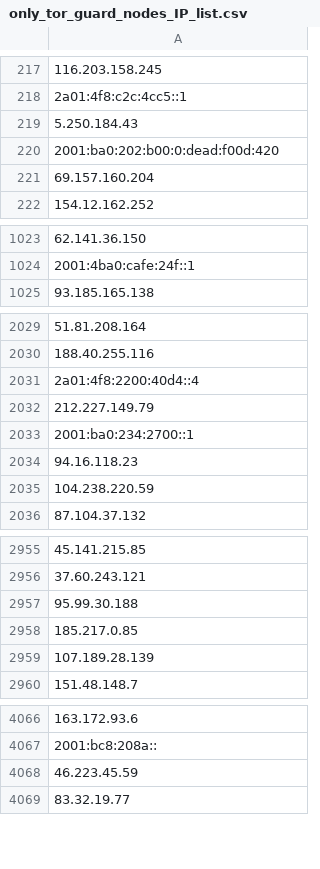
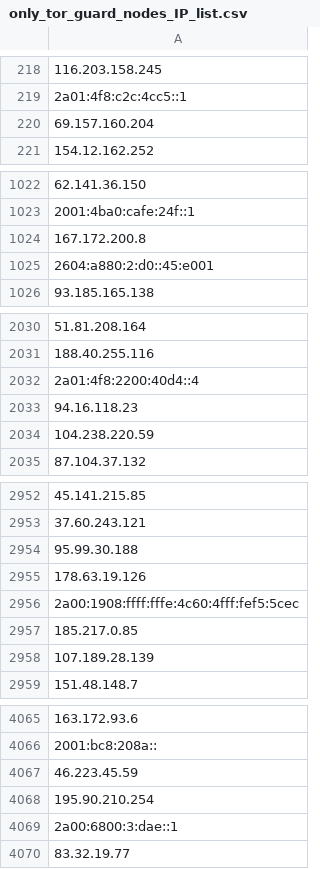
Before and after one commit to onlyforbakup/awesome-lists, a CSV file: Lists/TOR/only_tor_guard_nodes_IP_list.csv, drawn as a sheet; only a part is shown, gaps mark what is left out; removed rows and columns are numbered as before the commit, all else as after; the diff covers the shown part only; the diff names each change by its address in the sheet, - before the commit and + after, or states it on an @@ line.

```diff
--- a/Lists/TOR/only_tor_guard_nodes_IP_list.csv
+++ b/Lists/TOR/only_tor_guard_nodes_IP_list.csv
-row 219: 5.250.184.43
-row 220: 2001:ba0:202:b00:0:dead:f00d:420
+row 1024: 167.172.200.8
+row 1025: 2604:a880:2:d0::45:e001
-row 2032: 212.227.149.79
-row 2033: 2001:ba0:234:2700::1
+row 2955: 178.63.19.126
+row 2956: 2a00:1908:ffff:fffe:4c60:4fff:fef5:5cec
+row 4068: 195.90.210.254
+row 4069: 2a00:6800:3:dae::1
```
Also changed, not shown: 2 added rows and 5 removed rows elsewhere in this file, Lists/TOR/only_tor_exit_nodes_IP_list.csv, 2 other files.
